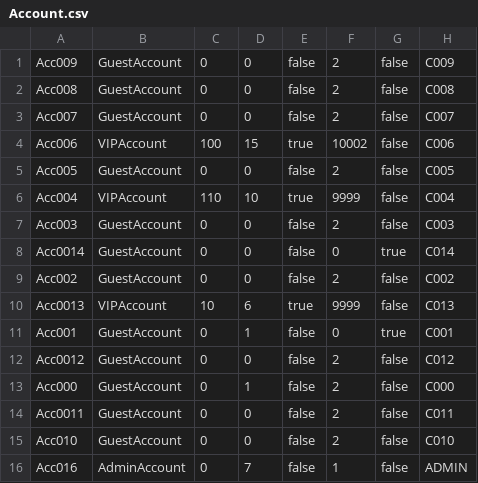
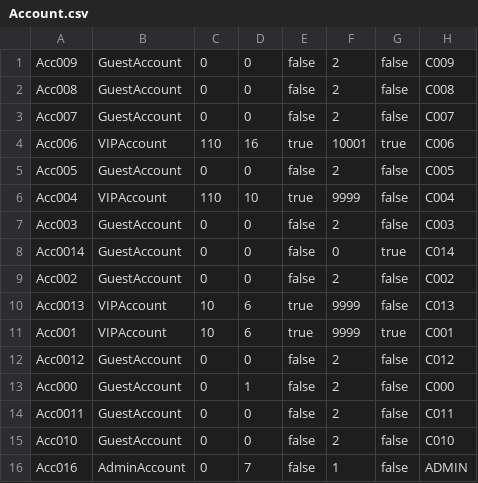
Before and after one commit to TrungNgo21/rentalShop, a CSV file: src/main/java/DataFile/Account.csv, drawn as a sheet.

```diff
--- a/src/main/java/DataFile/Account.csv
+++ b/src/main/java/DataFile/Account.csv
@@ -3,3 +3,3 @@ Acc008;GuestAccount;0;0;false;2;false;C008
 Acc007;GuestAccount;0;0;false;2;false;C007
-Acc006;VIPAccount;100;15;true;10002;false;C006
+Acc006;VIPAccount;110;16;true;10001;true;C006
 Acc005;GuestAccount;0;0;false;2;false;C005
@@ -10,3 +10,3 @@ Acc002;GuestAccount;0;0;false;2;false;C002
 Acc0013;VIPAccount;10;6;true;9999;false;C013
-Acc001;GuestAccount;0;1;false;0;true;C001
+Acc001;VIPAccount;10;6;true;9999;true;C001
 Acc0012;GuestAccount;0;0;false;2;false;C012
```
Also changed, not shown: src/main/java/DataFile/Product.csv, 19 other files.
